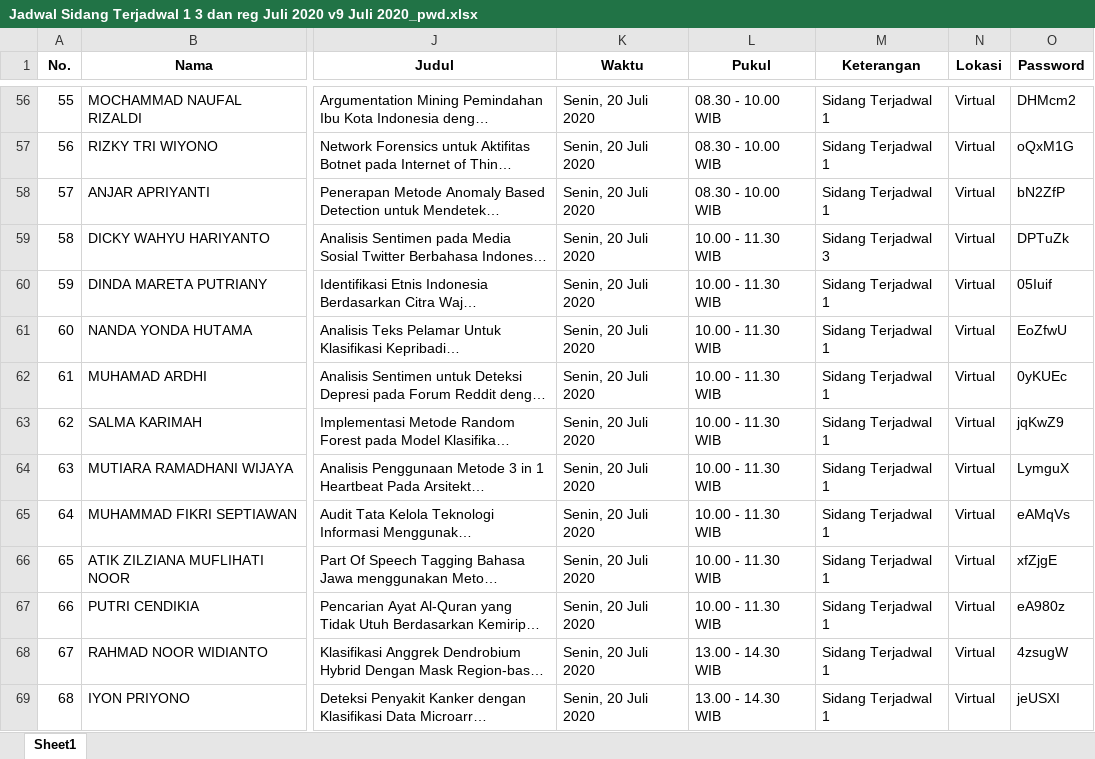
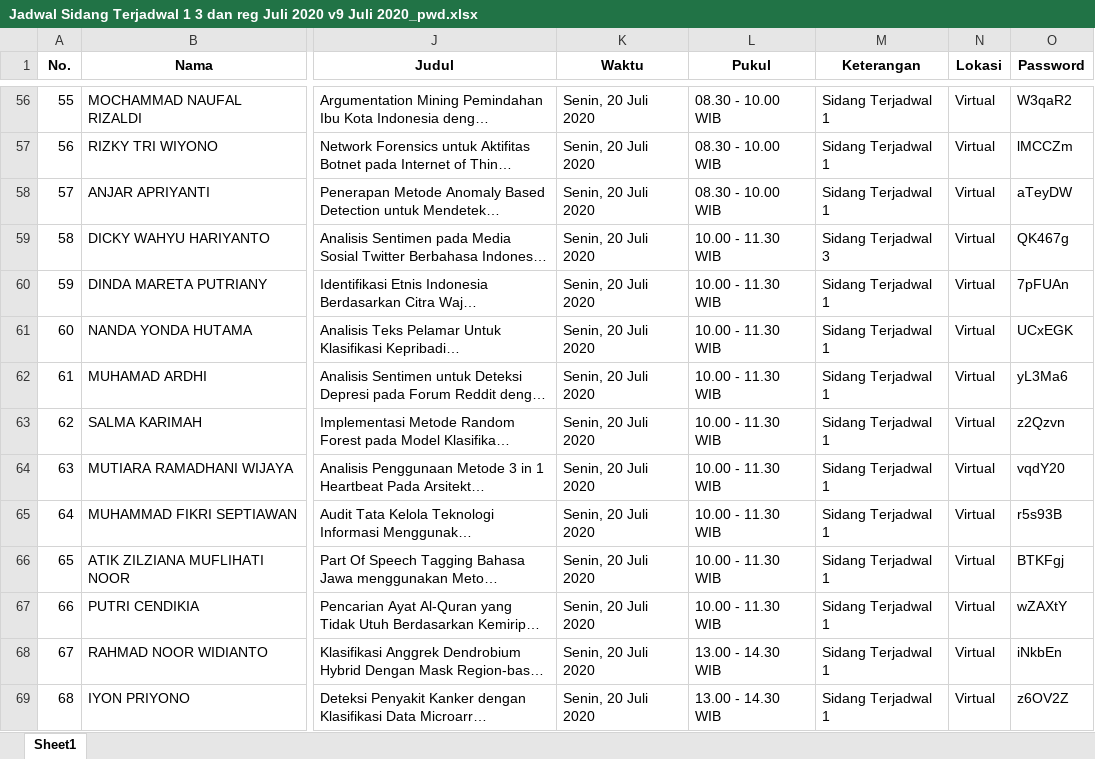
Before and after one commit to rizalmurtadha/formSidangRevisi, an Excel workbook: data/jadwal_sidang/Jadwal Sidang Terjadwal 1 3 dan reg Juli 2020 v9 Juli 2020_pwd.xlsx, sheet Sheet1, drawn as a sheet; only a part is shown, gaps mark what is left out; long unchanged cells end in …; values as stored, in another font and other column widths than the file's, no borders; the diff covers the shown part only; the diff names each change by its address in the sheet, - before the commit and + after, or states it on an @@ line.

```diff
--- a/data/jadwal_sidang/Jadwal Sidang Terjadwal 1 3 dan reg Juli 2020 v9 Juli 2020_pwd.xlsx (sheet Sheet1)
+++ b/data/jadwal_sidang/Jadwal Sidang Terjadwal 1 3 dan reg Juli 2020 v9 Juli 2020_pwd.xlsx (sheet Sheet1)
-O56 (Password): DHMcm2
+O56 (Password): W3qaR2
-O57 (Password): oQxM1G
+O57 (Password): lMCCZm
-O58 (Password): bN2ZfP
+O58 (Password): aTeyDW
-O59 (Password): DPTuZk
+O59 (Password): QK467g
-O60 (Password): 05Iuif
+O60 (Password): 7pFUAn
-O61 (Password): EoZfwU
+O61 (Password): UCxEGK
-O62 (Password): 0yKUEc
+O62 (Password): yL3Ma6
-O63 (Password): jqKwZ9
+O63 (Password): z2Qzvn
-O64 (Password): LymguX
+O64 (Password): vqdY20
-O65 (Password): eAMqVs
+O65 (Password): r5s93B
-O66 (Password): xfZjgE
+O66 (Password): BTKFgj
-O67 (Password): eA980z
+O67 (Password): wZAXtY
-O68 (Password): 4zsugW
+O68 (Password): iNkbEn
-O69 (Password): jeUSXI
+O69 (Password): z6OV2Z
```
Also changed, not shown: 259 edited cells elsewhere in this sheet, 14 other files.
